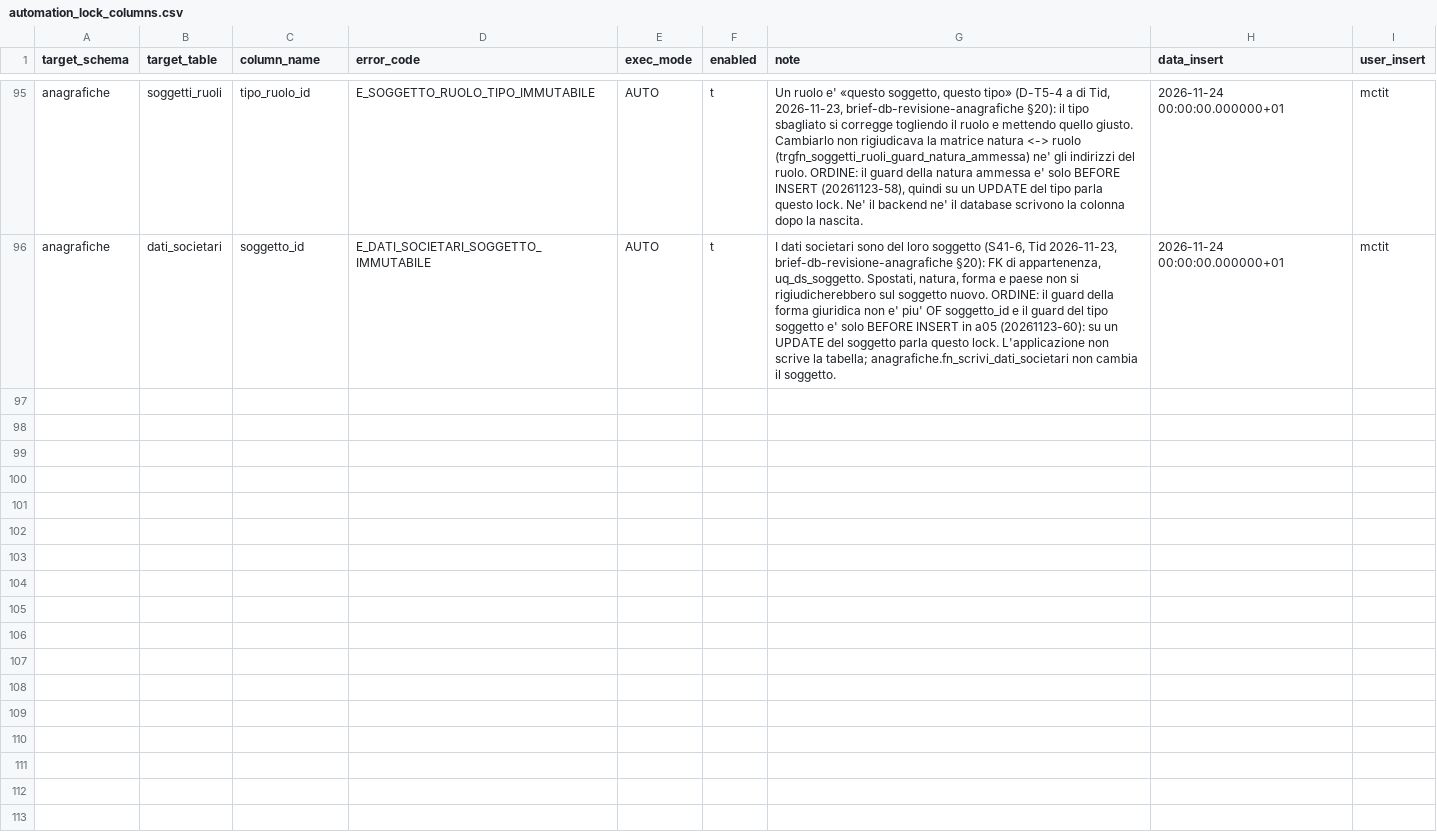
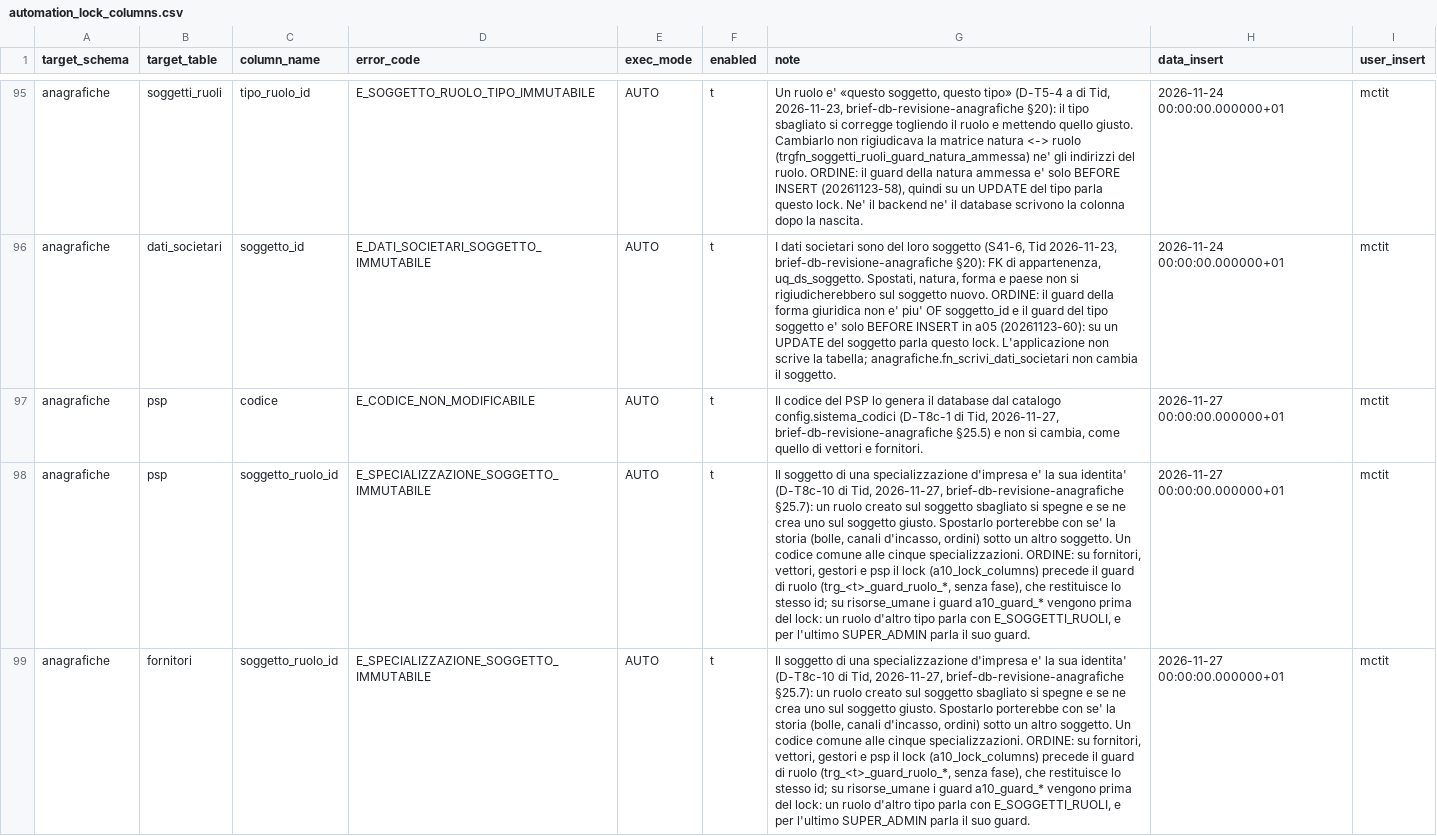
Before and after one commit to Tito-it/ZeroErp, a CSV file: db/changelog/migrations_v2/80_data/sql/dbops/automation_lock_columns.csv, drawn as a sheet; only a part is shown, gaps mark what is left out; the diff covers the shown part only; the diff names each change by its address in the sheet, - before the commit and + after, or states it on an @@ line.

```diff
--- a/db/changelog/migrations_v2/80_data/sql/dbops/automation_lock_columns.csv
+++ b/db/changelog/migrations_v2/80_data/sql/dbops/automation_lock_columns.csv
+row 97: anagrafiche | psp | codice | E_CODICE_NON_MODIFICABILE | AUTO | t | Il codice del PSP lo genera il database dal catalogo config.sistema_codici (D-T8c-1 di Tid, 2026-11-27, brief-db-revisione-anagrafiche §25.5) e non si cambia, come quello di vettori e fornitori. | 2026-11-27 00:00:00.000000+01 | mctit
+row 98: anagrafiche | psp | soggetto_ruolo_id | E_SPECIALIZZAZIONE_SOGGETTO_IMMUTABILE | AUTO | t | Il soggetto di una specializzazione d'impresa e' la sua identita' (D-T8c-10 di Tid, 2026-11-27, brief-db-revisione-anagrafiche §25.7): un ruolo creato sul soggetto sbagliato si spegne e se ne crea uno sul soggetto giusto. Spostarlo porterebbe con se' la storia (bolle, canali d'incasso, ordini) sotto un altro soggetto. Un codice comune alle cinque specializzazioni. ORDINE: su fornitori, vettori, gestori e psp il lock (a10_lock_columns) precede il guard di ruolo (trg_<t>_guard_ruolo_*, senza fase), che restituisce lo stesso id; su risorse_umane i guard a10_guard_* vengono prima del lock: un ruolo d'altro tipo parla con E_SOGGETTI_RUOLI, e per l'ultimo SUPER_ADMIN parla il suo guard. | 2026-11-27 00:00:00.000000+01 | mctit
+row 99: anagrafiche | fornitori | soggetto_ruolo_id | E_SPECIALIZZAZIONE_SOGGETTO_IMMUTABILE | AUTO | t | Il soggetto di una specializzazione d'impresa e' la sua identita' (D-T8c-10 di Tid, 2026-11-27, brief-db-revisione-anagrafiche §25.7): un ruolo creato sul soggetto sbagliato si spegne e se ne crea uno sul soggetto giusto. Spostarlo porterebbe con se' la storia (bolle, canali d'incasso, ordini) sotto un altro soggetto. Un codice comune alle cinque specializzazioni. ORDINE: su fornitori, vettori, gestori e psp il lock (a10_lock_columns) precede il guard di ruolo (trg_<t>_guard_ruolo_*, senza fase), che restituisce lo stesso id; su risorse_umane i guard a10_guard_* vengono prima del lock: un ruolo d'altro tipo parla con E_SOGGETTI_RUOLI, e per l'ultimo SUPER_ADMIN parla il suo guard. | 2026-11-27 00:00:00.000000+01 | mctit
```
Also changed, not shown: 3 added rows elsewhere in this file, db/changelog/migrations_v2/80_data/sql/config/codici_errore.csv, db/changelog/migrations_v2/80_data/sql/config/messaggi_errore.csv, 40 other files.
